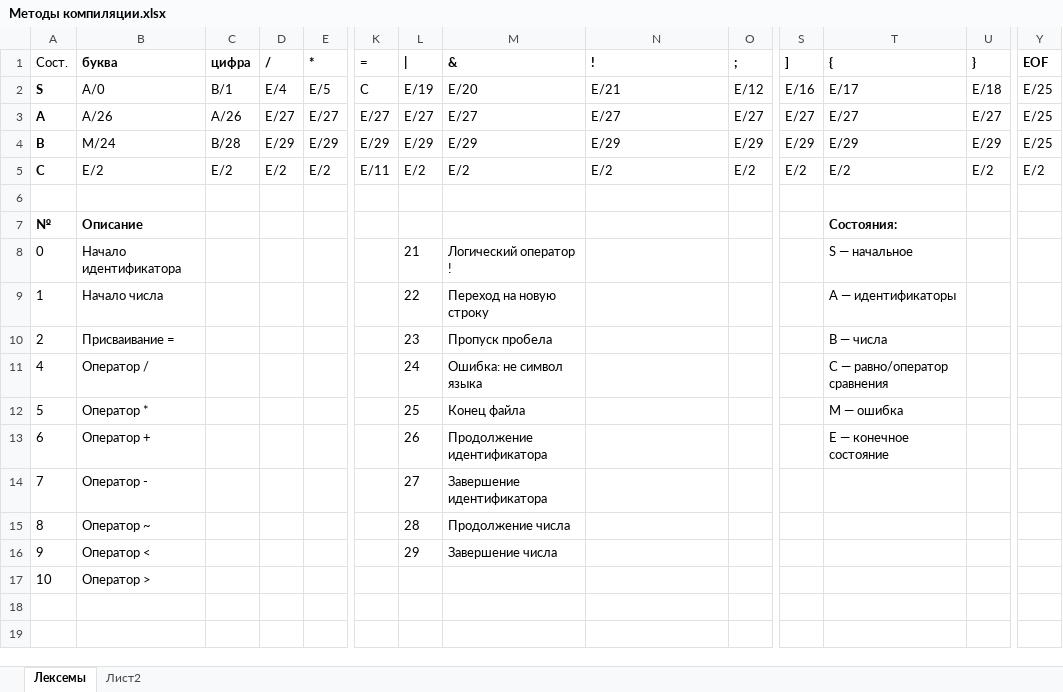
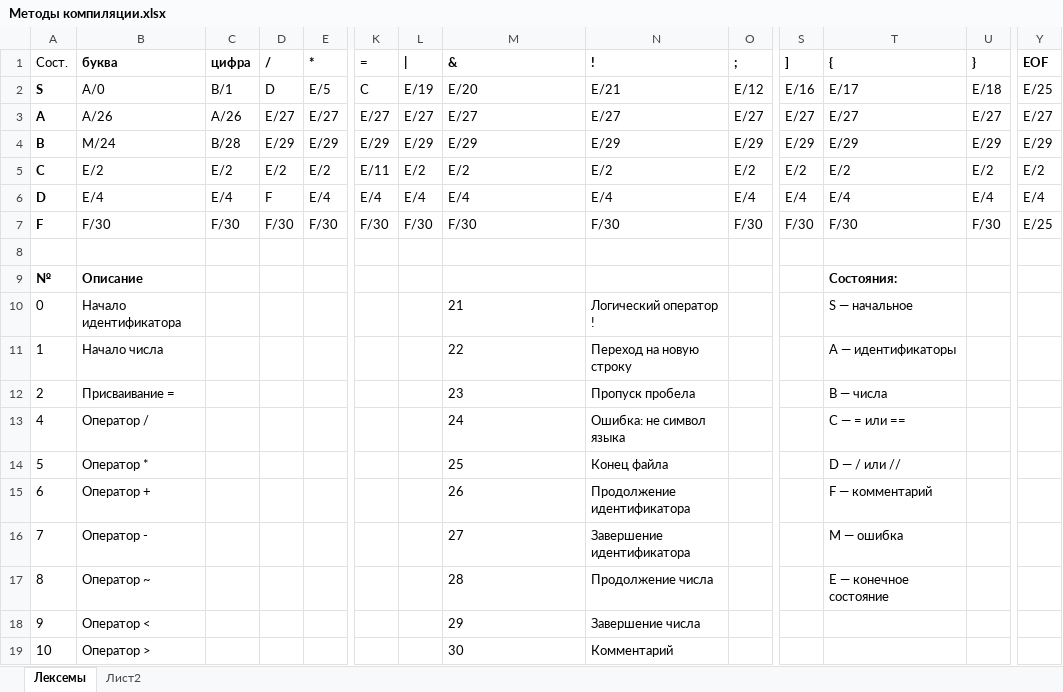
Before and after one commit to 4lnULpGkuW/Compilation-methods, an Excel workbook: Методы компиляции.xlsx, sheet Лексемы, drawn as a sheet; only a part is shown, gaps mark what is left out; values as stored, in another font and other column widths than the file's, no borders; addresses are those after the commit; rows hold the shown columns only; the diff names each change by its address in the sheet, - before the commit and + after, or states it on an @@ line.

Commit message:
works with ll table

```diff
--- a/Методы компиляции.xlsx (sheet Лексемы)
+++ b/Методы компиляции.xlsx (sheet Лексемы)
-D2 (/): E/4
+D2 (/): D
-Y3 (EOF): E/25
+Y3 (EOF): E/27
-Y4 (EOF): E/25
+Y4 (EOF): E/29
+row 6: D | E/4 | E/4 | F | E/4 | E/4 | E/4 | E/4 | E/4 | E/4 | E/4 | E/4 | E/4 | E/4
+row 7: F | F/30 | F/30 | F/30 | F/30 | F/30 | F/30 | F/30 | F/30 | F/30 | F/30 | F/30 | F/30 | E/25
-L10 (|): 21
+L10 (|): (empty)
-M10 (&): Логический оператор !
+M10 (&): 21
-N10 (!): (empty)
+N10 (!): Логический оператор !
-L11 (|): 22
+L11 (|): (empty)
-M11 (&): Переход на новую строку
+M11 (&): 22
-N11 (!): (empty)
+N11 (!): Переход на новую строку
-L12 (|): 23
+L12 (|): (empty)
-M12 (&): Пропуск пробела
+M12 (&): 23
-N12 (!): (empty)
+N12 (!): Пропуск пробела
-L13 (|): 24
+L13 (|): (empty)
-M13 (&): Ошибка: не символ языка
+M13 (&): 24
-N13 (!): (empty)
+N13 (!): Ошибка: не символ языка
-T13 ({): C — равно/оператор сравнения
+T13 ({): C — = или ==
-L14 (|): 25
+L14 (|): (empty)
-M14 (&): Конец файла
+M14 (&): 25
-N14 (!): (empty)
+N14 (!): Конец файла
-T14 ({): M — ошибка
+T14 ({): D — / или //
-L15 (|): 26
+L15 (|): (empty)
-M15 (&): Продолжение идентификатора
+M15 (&): 26
-N15 (!): (empty)
+N15 (!): Продолжение идентификатора
-T15 ({): E — конечное состояние
+T15 ({): F — комментарий
-L16 (|): 27
+L16 (|): (empty)
-M16 (&): Завершение идентификатора
+M16 (&): 27
-N16 (!): (empty)
+N16 (!): Завершение идентификатора
-T16 ({): (empty)
+T16 ({): M — ошибка
-L17 (|): 28
+L17 (|): (empty)
-M17 (&): Продолжение числа
+M17 (&): 28
-N17 (!): (empty)
+N17 (!): Продолжение числа
-T17 ({): (empty)
+T17 ({): E — конечное состояние
-L18 (|): 29
+L18 (|): (empty)
-M18 (&): Завершение числа
+M18 (&): 29
-N18 (!): (empty)
+N18 (!): Завершение числа
-M19 (&): (empty)
+M19 (&): 30
-N19 (!): (empty)
+N19 (!): Комментарий
```
Also changed, not shown: 14 other files.
